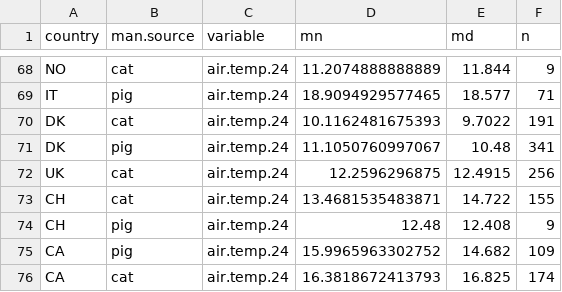
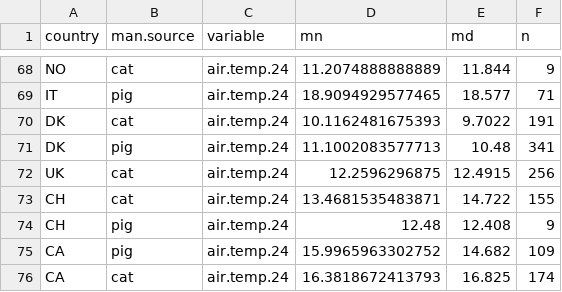
Before and after one commit to AU-BCE-EE/ALFAM2-data, a CSV file: analysis/averages/output/country_means.csv, drawn as a sheet; only a part is shown, gaps mark what is left out.

```diff
--- a/analysis/averages/output/country_means.csv
+++ b/analysis/averages/output/country_means.csv
@@ -70,3 +70,3 @@ IT,pig,air.temp.24,18.9094929577465,18.577,71
 DK,cat,air.temp.24,10.1162481675393,9.7022,191
-DK,pig,air.temp.24,11.1050760997067,10.48,341
+DK,pig,air.temp.24,11.1002083577713,10.48,341
 UK,cat,air.temp.24,12.2596296875,12.4915,256
```
Also changed, not shown: logs/03/csv/AU-Dela_Pierre__Flavia/AU_ALFAM2_template_8.3_Stabil26_FDP_27_Jan_plot.csv, 25 other files.
